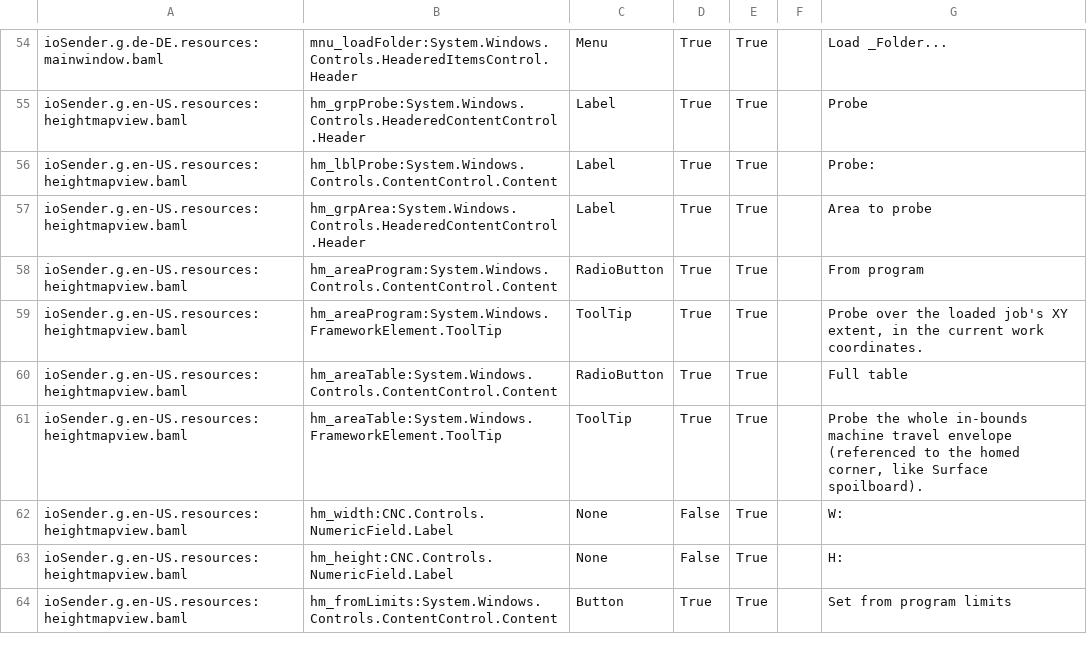
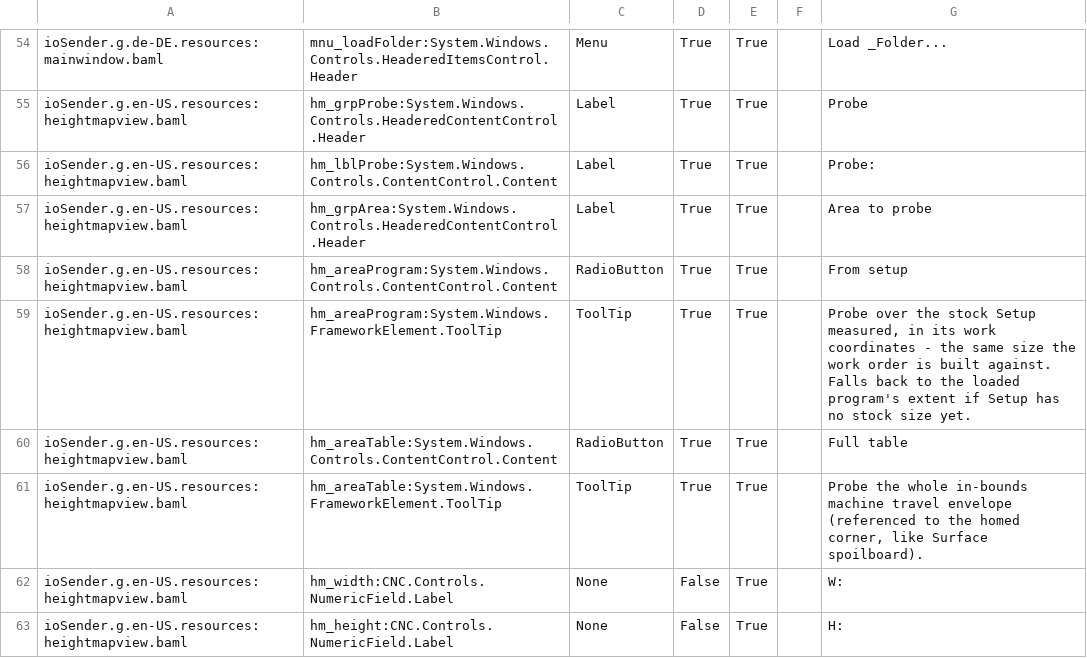
Before and after one commit to ioSenderV2/ioSender, a CSV file: Locale/de-DE/csv/ioSender.resources.de-DE.csv, drawn as a sheet; only a part is shown, gaps mark what is left out; the shorter side is filled out with more unchanged rows.

```diff
--- a/Locale/de-DE/csv/ioSender.resources.de-DE.csv
+++ b/Locale/de-DE/csv/ioSender.resources.de-DE.csv
@@ -57,4 +57,4 @@ ioSender.g.en-US.resources:heightmapview.baml,hm_lblProbe:System.Windows.Control
 ioSender.g.en-US.resources:heightmapview.baml,hm_grpArea:System.Windows.Controls.HeaderedContentControl.Header,Label,True,True,,Area to probe
-ioSender.g.en-US.resources:heightmapview.baml,hm_areaProgram:System.Windows.Controls.ContentControl.Content,RadioButton,True,True,,From program
-ioSender.g.en-US.resources:heightmapview.baml,hm_areaProgram:System.Windows.FrameworkElement.ToolTip,ToolTip,True,True,,"Probe over the loaded job's XY extent, in the current work coordinates."
+ioSender.g.en-US.resources:heightmapview.baml,hm_areaProgram:System.Windows.Controls.ContentControl.Content,RadioButton,True,True,,From setup
+ioSender.g.en-US.resources:heightmapview.baml,hm_areaProgram:System.Windows.FrameworkElement.ToolTip,ToolTip,True,True,,"Probe over the stock Setup measured, in its work coordinates - the same size the work order is built against. Falls back to the loaded program's extent if Setup has no stock size yet."
 ioSender.g.en-US.resources:heightmapview.baml,hm_areaTable:System.Windows.Controls.ContentControl.Content,RadioButton,True,True,,Full table
```
Also changed, not shown: Locale/en-US/csv/ioSender.resources.en-US.csv, Locale/hu-HU/csv/ioSender.resources.hu-HU.csv, 6 other files.
